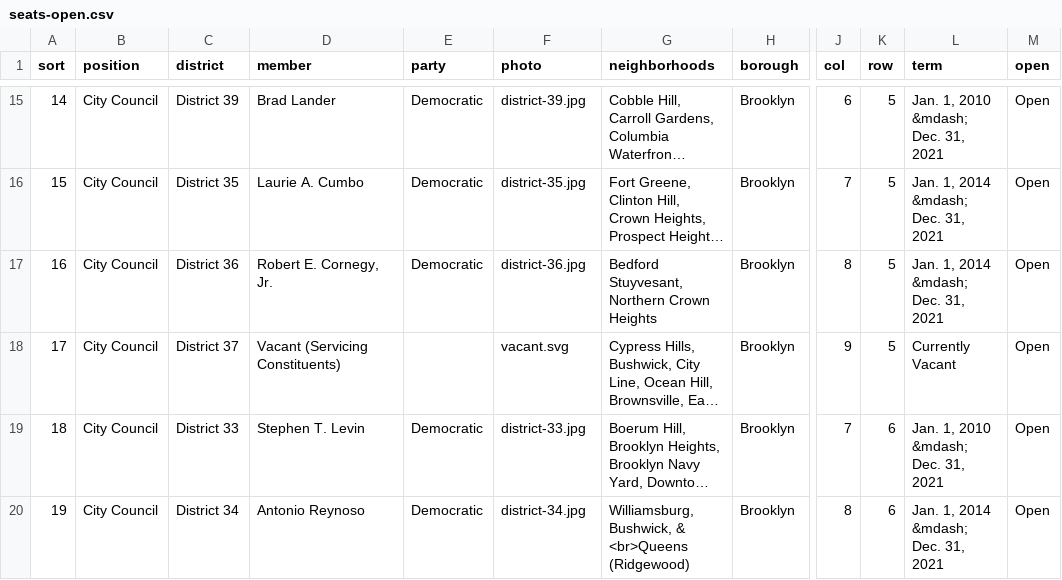
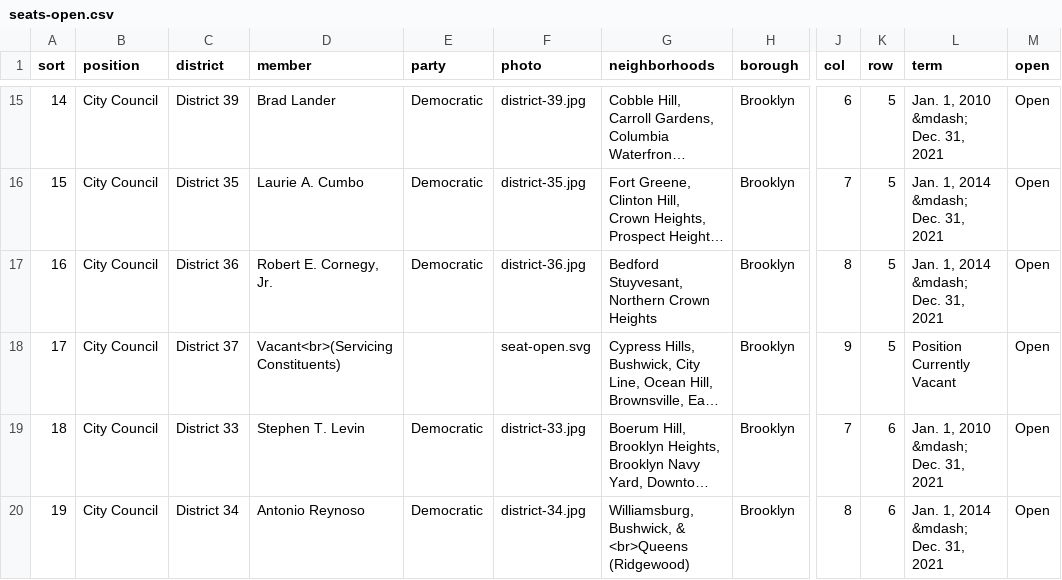
Before and after one commit to civic-data-design-lab/see-change-nyc, a CSV file: data/seats-open.csv, drawn as a sheet; only a part is shown, gaps mark what is left out; long unchanged cells end in …; the diff names each change by its address in the sheet, - before the commit and + after, or states it on an @@ line.

Commit message:
open seats filtered tooltip, animation text graphics, lag in animation seat counts, hidden visualiztion

```diff
--- a/data/seats-open.csv
+++ b/data/seats-open.csv
-D18 (member): Vacant (Servicing Constituents)
+D18 (member): Vacant<br>(Servicing Constituents)
-F18 (photo): vacant.svg
+F18 (photo): seat-open.svg
-L18 (term): Currently Vacant
+L18 (term): Position Currently Vacant
```
Also changed, not shown: 4 other files.
